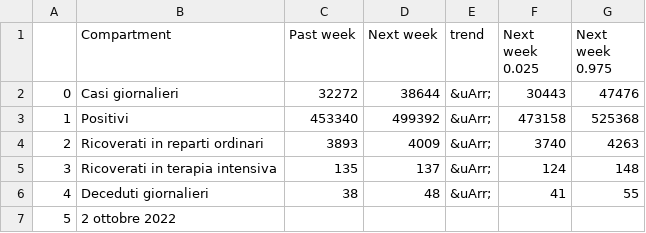
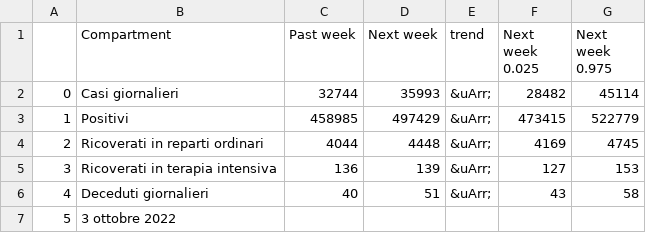
Before and after one commit to nicoparo/testaction, a CSV file: data.csv, drawn as a sheet.

```diff
--- a/data.csv
+++ b/data.csv
@@ -1,7 +1,7 @@
 ,Compartment,Past week,Next week,trend,Next week 0.025,Next week 0.975
-0,Casi giornalieri,32272,38644,&uArr;,30443,47476
-1,Positivi,453340,499392,&uArr;,473158,525368
-2,Ricoverati in reparti ordinari,3893,4009,&uArr;,3740,4263
-3,Ricoverati in terapia intensiva,135,137,&uArr;,124,148
-4,Deceduti giornalieri,38,48,&uArr;,41,55
-5,2 ottobre 2022,,,,,
+0,Casi giornalieri,32744,35993,&uArr;,28482,45114
+1,Positivi,458985,497429,&uArr;,473415,522779
+2,Ricoverati in reparti ordinari,4044,4448,&uArr;,4169,4745
+3,Ricoverati in terapia intensiva,136,139,&uArr;,127,153
+4,Deceduti giornalieri,40,51,&uArr;,43,58
+5,3 ottobre 2022,,,,,
```
